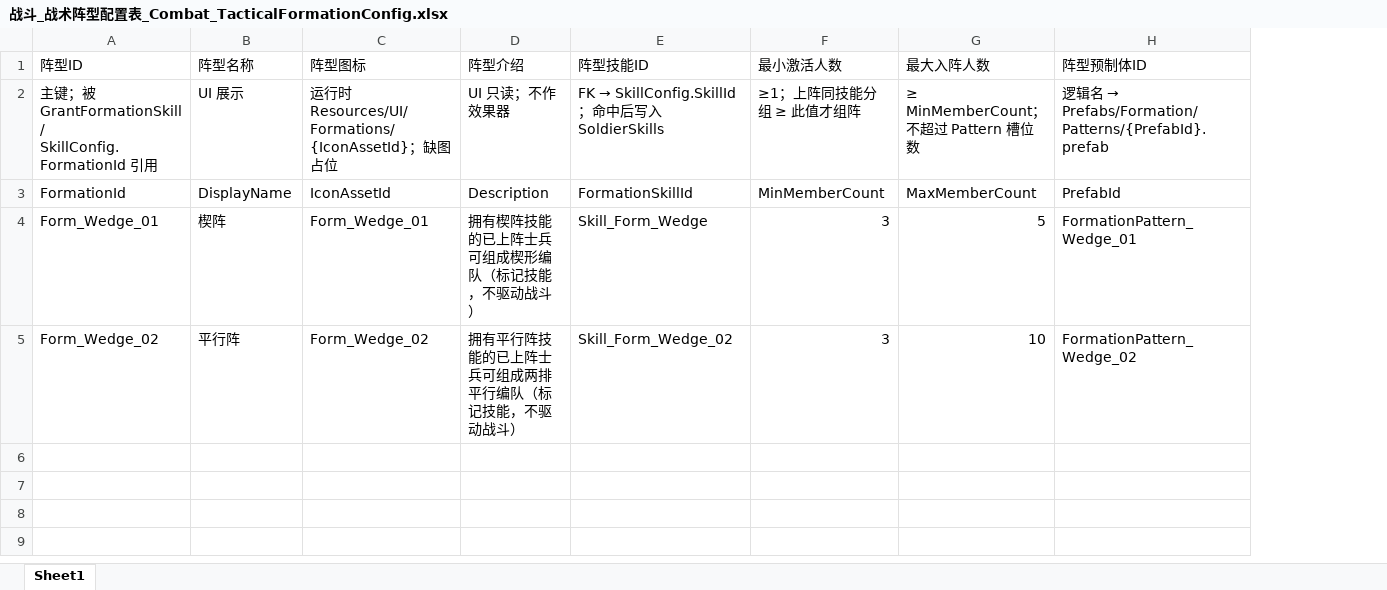
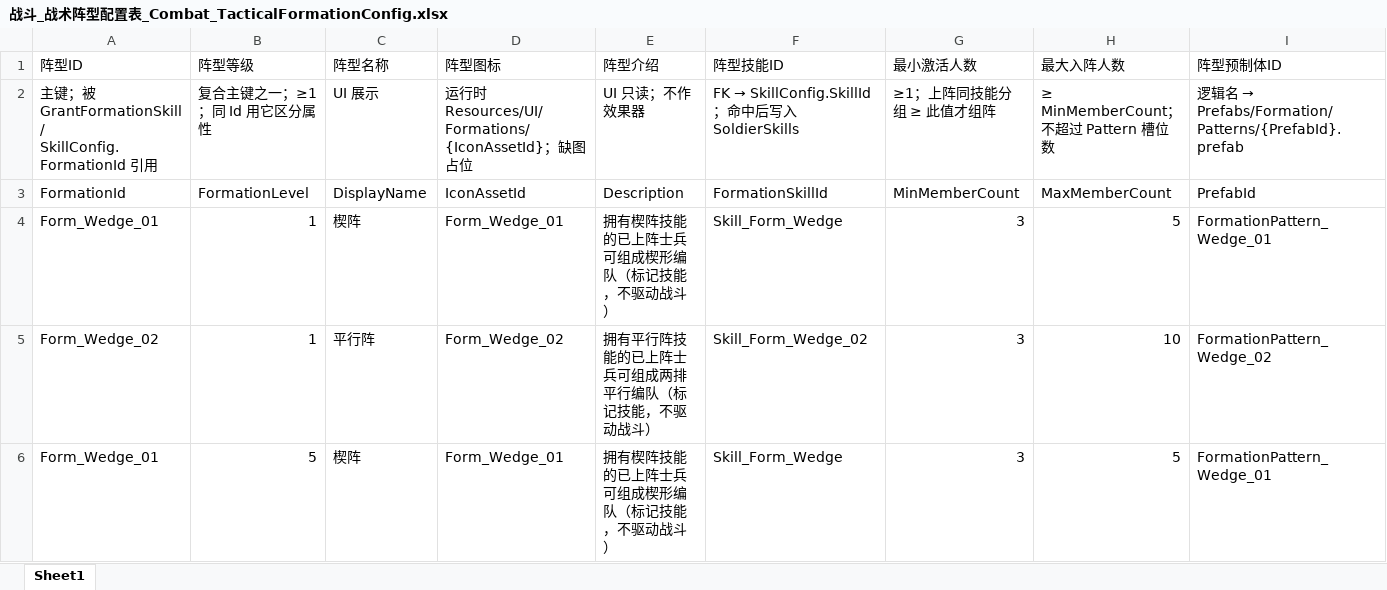
Before and after one commit to NeoYi2023/Gravedigger2026, an Excel workbook: Gravedigger2026/Assets/ConfigTables/Excel/战斗_战术阵型配置表_Combat_TacticalFormationConfig.xlsx, sheet Sheet1, drawn as a sheet; only a part is shown; values as stored, in another font and other column widths than the file's, no borders; rows hold the shown columns only; the diff names each change by its address in the sheet, - before the commit and + after, or states it on an @@ line.

```diff
--- a/Gravedigger2026/Assets/ConfigTables/Excel/战斗_战术阵型配置表_Combat_TacticalFormationConfig.xlsx (sheet Sheet1)
+++ b/Gravedigger2026/Assets/ConfigTables/Excel/战斗_战术阵型配置表_Combat_TacticalFormationConfig.xlsx (sheet Sheet1)
+column B (阵型等级), rows 2-5: 复合主键之一；≥1；同 Id 用它区分属性 | FormationLevel | 1 | 1
+row 6: Form_Wedge_01 | 5 | 楔阵 | Form_Wedge_01 | 拥有楔阵技能的已上阵士兵可组成楔形编队（标记技能，不驱动战斗） | Skill_Form_Wedge | 3 | 5 | FormationPattern_Wedge_01
```
Also changed, not shown: Gravedigger2026/Assets/ConfigTables/Mode2/Excel/战斗_战术阵型配置表_Combat_TacticalFormationConfig.xlsx, 49 other files.
